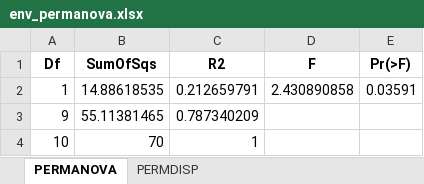
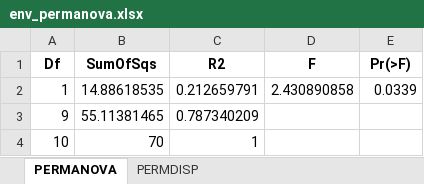
Before and after one commit to chenyenting1998/GRS, an Excel workbook: table/env_permanova.xlsx, sheet PERMANOVA, drawn as a sheet; values as stored, in another font and other column widths than the file's, no borders; the diff names each change by its address in the sheet, - before the commit and + after, or states it on an @@ line.

```diff
--- a/table/env_permanova.xlsx (sheet PERMANOVA)
+++ b/table/env_permanova.xlsx (sheet PERMANOVA)
-E2 (Pr(>F)): 0.03591
+E2 (Pr(>F)): 0.0339
```
Also changed, not shown: sheet PERMDISP, table/env_corr.xlsx, table/env_wilcox_table.xlsx.
